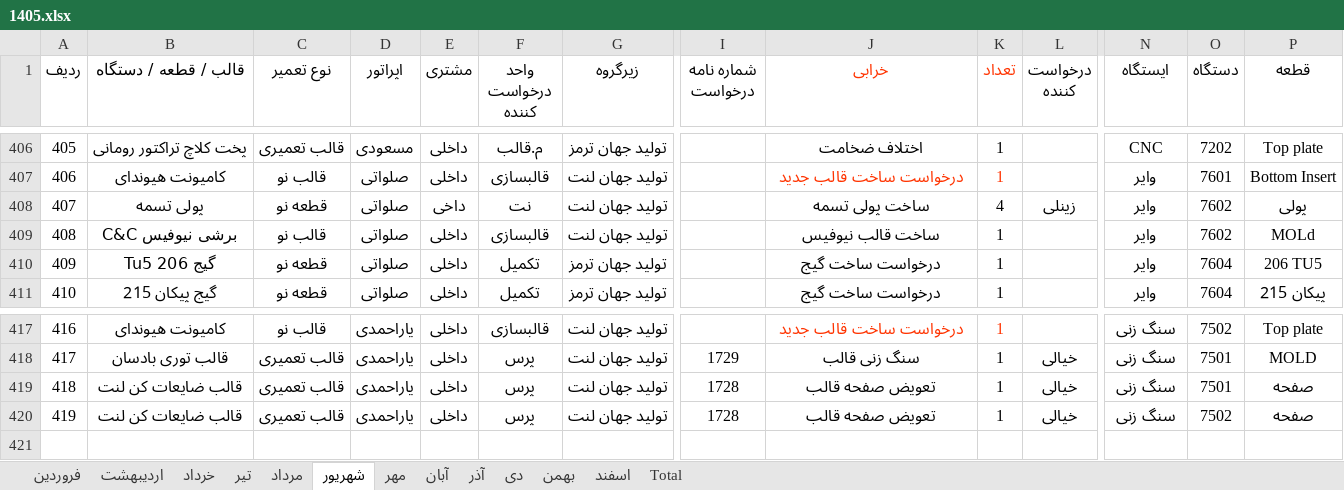
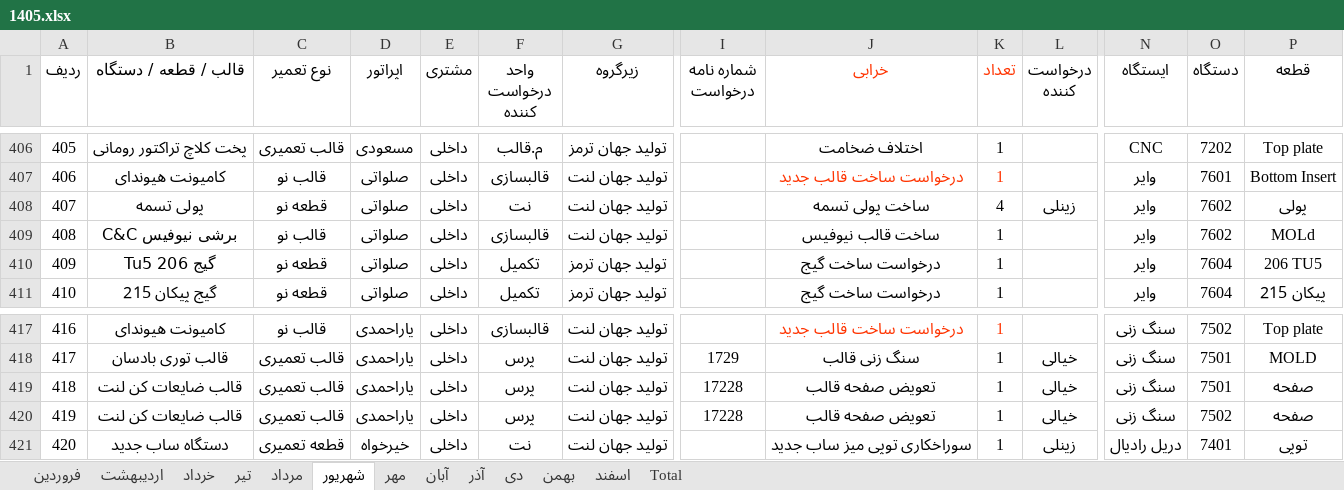
Before and after one commit to foadalizade/mold-shop-management, an Excel workbook: 1405.xlsx, sheet شهریور, drawn as a sheet; only a part is shown, gaps mark what is left out; values as stored, in another font and other column widths than the file's, no borders; rows hold the shown columns only; the diff names each change by its address in the sheet, - before the commit and + after, or states it on an @@ line.

Commit message:
Auto Sync 1405.xlsx - 2026-09-21 07:37

```diff
--- a/1405.xlsx (sheet شهریور)
+++ b/1405.xlsx (sheet شهریور)
-E408 (مشتری): داخی
+E408 (مشتری): داخلی
-I419:I420 (شماره نامه درخواست): 1728
+I419:I420 (شماره نامه درخواست): 17228
+row 421: 420 | دستگاه ساب جدید | قطعه تعمیری | خیرخواه | داخلی | نت | تولید جهان لنت |  | سوراخکاری توپی میز ساب جدید | 1 | زینلی | دریل رادیال | 7401 | توپی
```
